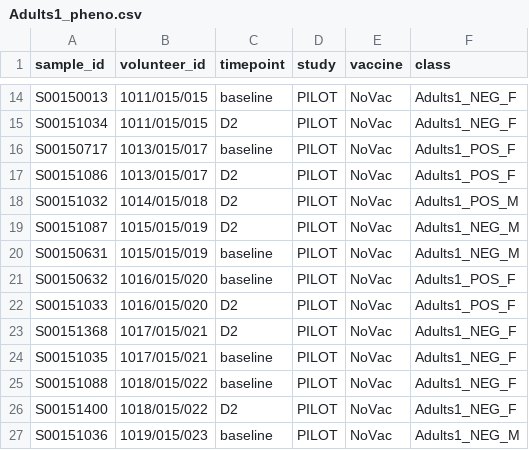
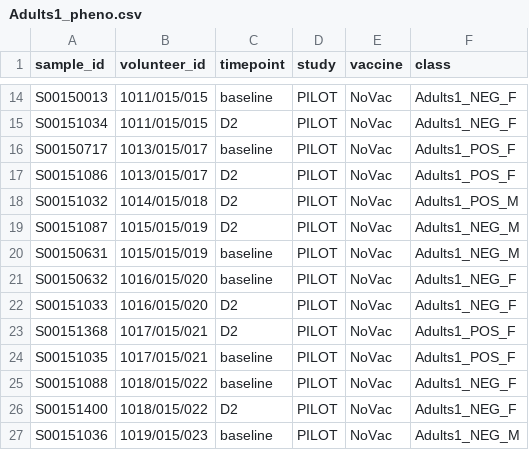
Before and after one commit to FernandoMarcon/Sex-differences-of-Pneumoccocal-colonization, a CSV file: data/tidy_data/tables/Adults1_pheno.csv, drawn as a sheet; only a part is shown, gaps mark what is left out.

Commit message:
fixed mismatch info in pheno data

```diff
--- a/data/tidy_data/tables/Adults1_pheno.csv
+++ b/data/tidy_data/tables/Adults1_pheno.csv
@@ -20,6 +20,6 @@ S00151087	1015/015/019	D2	PILOT	NoVac	Adults1_NEG_M
 S00150631	1015/015/019	baseline	PILOT	NoVac	Adults1_NEG_M
-S00150632	1016/015/020	baseline	PILOT	NoVac	Adults1_POS_F
-S00151033	1016/015/020	D2	PILOT	NoVac	Adults1_POS_F
-S00151368	1017/015/021	D2	PILOT	NoVac	Adults1_NEG_F
-S00151035	1017/015/021	baseline	PILOT	NoVac	Adults1_NEG_F
+S00150632	1016/015/020	baseline	PILOT	NoVac	Adults1_NEG_F
+S00151033	1016/015/020	D2	PILOT	NoVac	Adults1_NEG_F
+S00151368	1017/015/021	D2	PILOT	NoVac	Adults1_POS_F
+S00151035	1017/015/021	baseline	PILOT	NoVac	Adults1_POS_F
 S00151088	1018/015/022	baseline	PILOT	NoVac	Adults1_NEG_F
```
Also changed, not shown: data/tidy_data/tables/Elderly1_pheno.csv, 30 other files.
